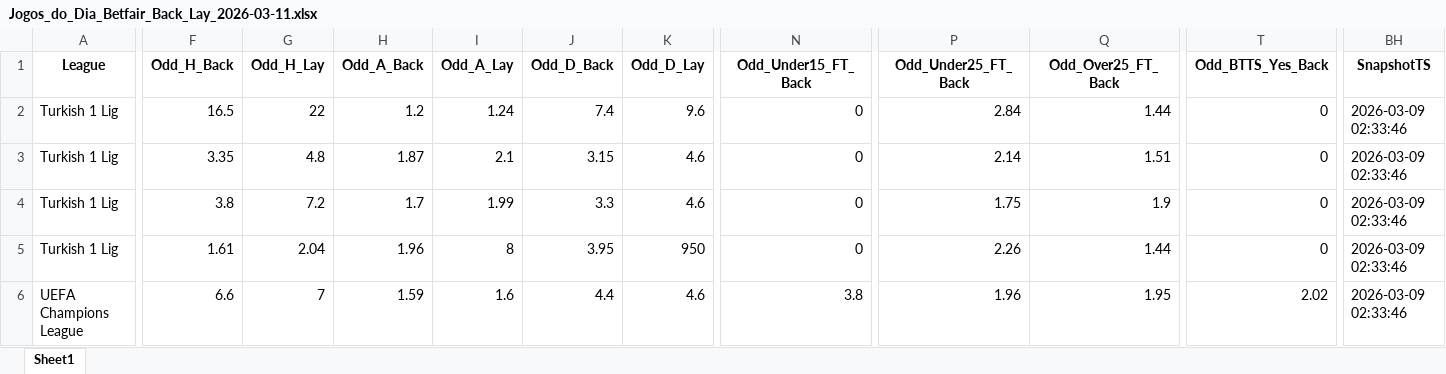
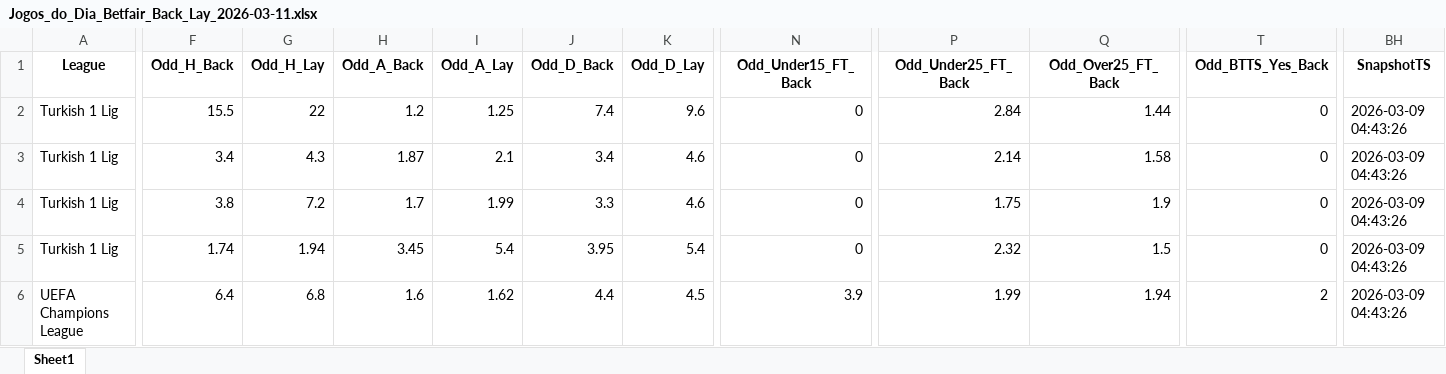
Before and after one commit to mtprado88/jogos_betfair, an Excel workbook: Jogos_do_Dia_Betfair_Back_Lay_2026-03-11.xlsx, sheet Sheet1, drawn as a sheet; only a part is shown, gaps mark what is left out; values as stored, in another font and other column widths than the file's, no borders; the diff covers the shown part only; the diff names each change by its address in the sheet, - before the commit and + after, or states it on an @@ line.

Commit message:
Atualizando o arquivo XLSX

```diff
--- a/Jogos_do_Dia_Betfair_Back_Lay_2026-03-11.xlsx (sheet Sheet1)
+++ b/Jogos_do_Dia_Betfair_Back_Lay_2026-03-11.xlsx (sheet Sheet1)
-F2 (Odd_H_Back): 16.5
+F2 (Odd_H_Back): 15.5
-I2 (Odd_A_Lay): 1.24
+I2 (Odd_A_Lay): 1.25
-BH2:BH6 (SnapshotTS): 2026-03-09 02:33:46
+BH2:BH6 (SnapshotTS): 2026-03-09 04:43:26
-F3 (Odd_H_Back): 3.35
+F3 (Odd_H_Back): 3.4
-G3 (Odd_H_Lay): 4.8
+G3 (Odd_H_Lay): 4.3
-J3 (Odd_D_Back): 3.15
+J3 (Odd_D_Back): 3.4
-Q3 (Odd_Over25_FT_Back): 1.51
+Q3 (Odd_Over25_FT_Back): 1.58
-F5 (Odd_H_Back): 1.61
+F5 (Odd_H_Back): 1.74
-G5 (Odd_H_Lay): 2.04
+G5 (Odd_H_Lay): 1.94
-H5 (Odd_A_Back): 1.96
+H5 (Odd_A_Back): 3.45
-I5 (Odd_A_Lay): 8
+I5 (Odd_A_Lay): 5.4
-K5 (Odd_D_Lay): 950
+K5 (Odd_D_Lay): 5.4
-P5 (Odd_Under25_FT_Back): 2.26
+P5 (Odd_Under25_FT_Back): 2.32
-Q5 (Odd_Over25_FT_Back): 1.44
+Q5 (Odd_Over25_FT_Back): 1.5
-F6 (Odd_H_Back): 6.6
+F6 (Odd_H_Back): 6.4
-G6 (Odd_H_Lay): 7
+G6 (Odd_H_Lay): 6.8
-H6 (Odd_A_Back): 1.59
+H6 (Odd_A_Back): 1.6
-I6 (Odd_A_Lay): 1.6
+I6 (Odd_A_Lay): 1.62
-K6 (Odd_D_Lay): 4.6
+K6 (Odd_D_Lay): 4.5
-N6 (Odd_Under15_FT_Back): 3.8
+N6 (Odd_Under15_FT_Back): 3.9
-P6 (Odd_Under25_FT_Back): 1.96
+P6 (Odd_Under25_FT_Back): 1.99
-Q6 (Odd_Over25_FT_Back): 1.95
+Q6 (Odd_Over25_FT_Back): 1.94
-T6 (Odd_BTTS_Yes_Back): 2.02
+T6 (Odd_BTTS_Yes_Back): 2
```
Also changed, not shown: 2 added rows, 2 removed rows and 86 edited cells elsewhere in this sheet.
